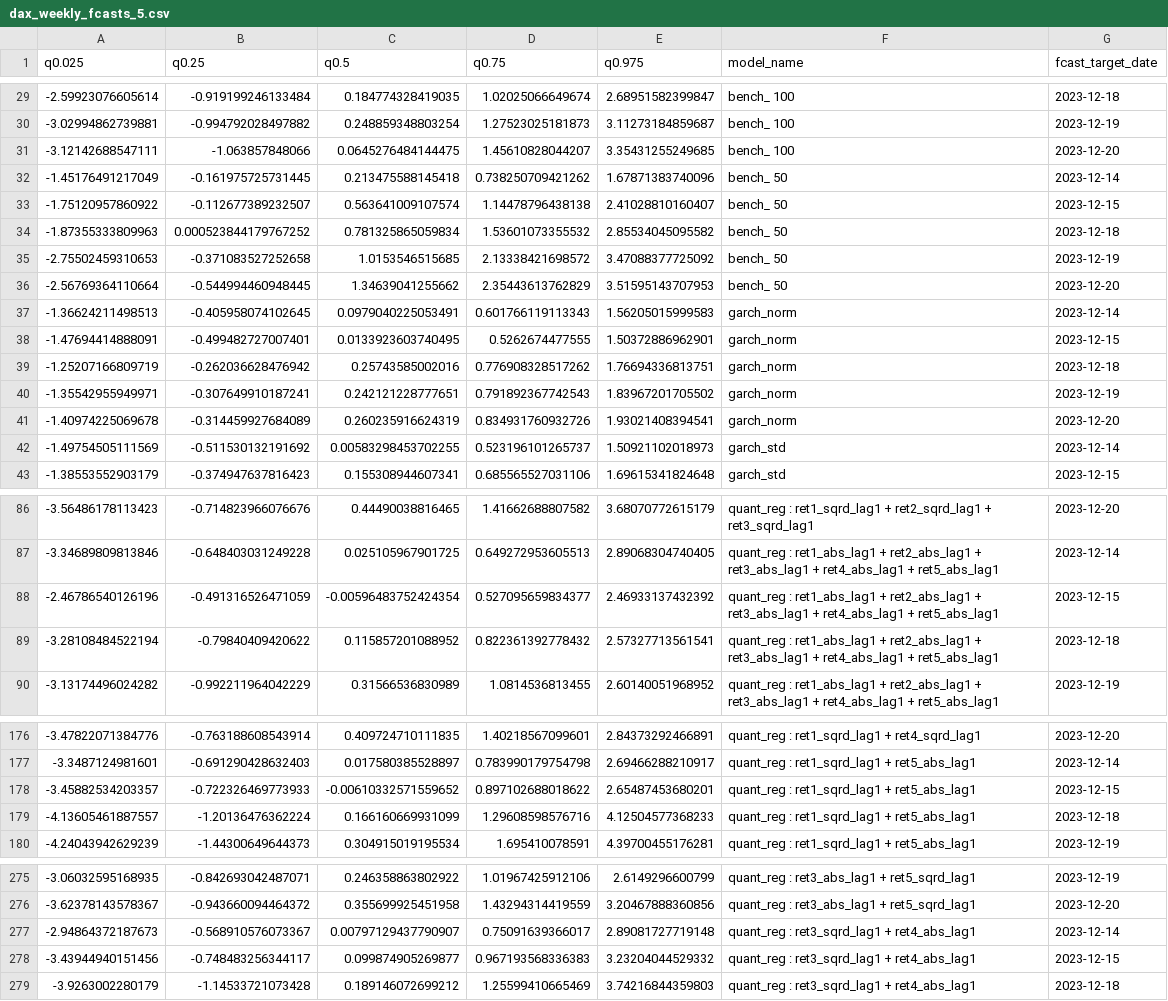
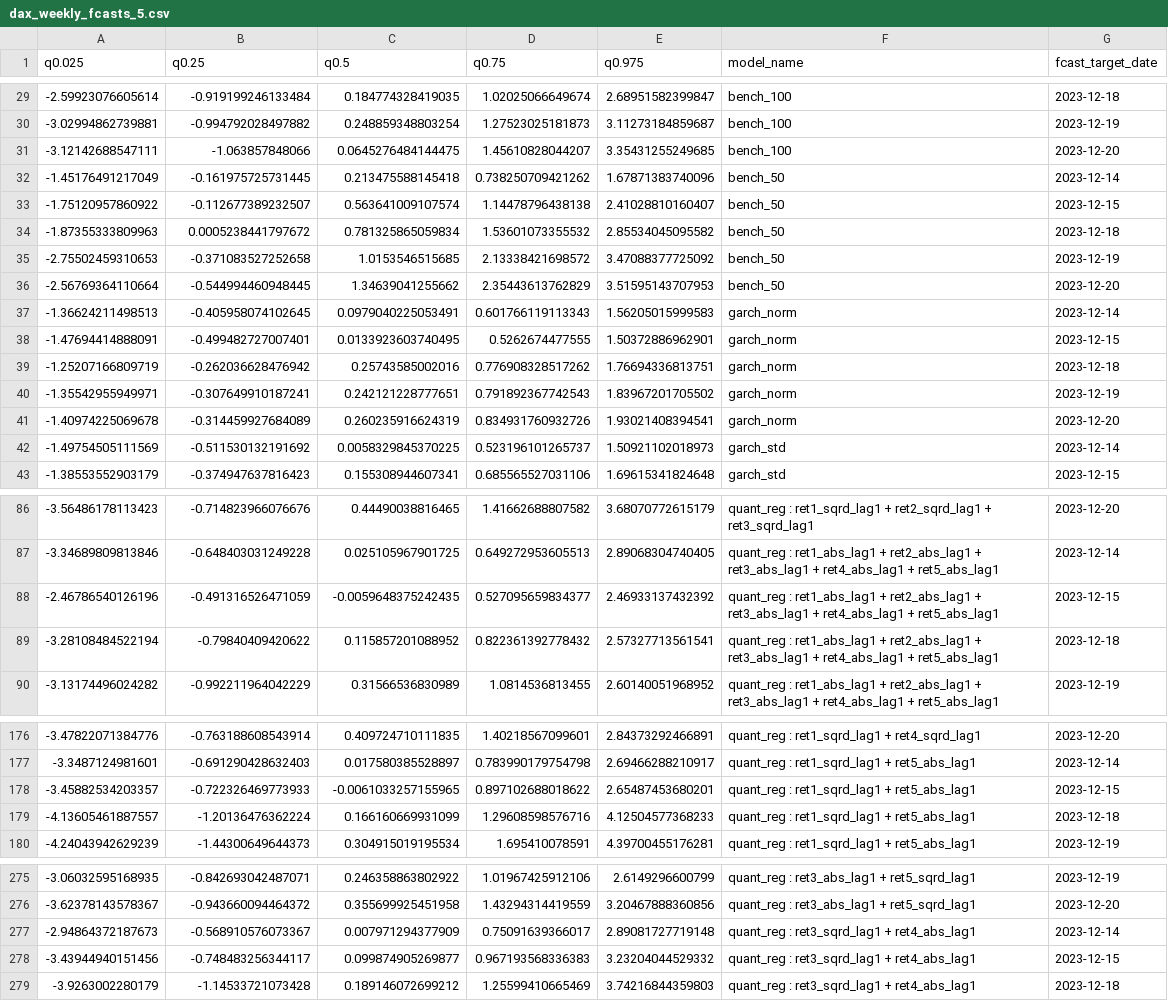
Before and after one commit to hikotei/2023_11-PTSFC, a CSV file: 2024-03-29_22-29-16 dax res/dax_weekly_fcasts_5.csv, drawn as a sheet; only a part is shown, gaps mark what is left out; the diff covers the shown part only.

```diff
--- a/2024-03-29_22-29-16 dax res/dax_weekly_fcasts_5.csv
+++ b/2024-03-29_22-29-16 dax res/dax_weekly_fcasts_5.csv
@@ -29,8 +29,8 @@
--2.59923076605614,-0.919199246133484,0.184774328419035,1.02025066649674,2.68951582399847,"bench_ 100",2023-12-18
--3.02994862739881,-0.994792028497882,0.248859348803254,1.27523025181873,3.11273184859687,"bench_ 100",2023-12-19
--3.12142688547111,-1.063857848066,0.0645276484144475,1.45610828044207,3.35431255249685,"bench_ 100",2023-12-20
--1.45176491217049,-0.161975725731445,0.213475588145418,0.738250709421262,1.67871383740096,"bench_ 50",2023-12-14
--1.75120957860922,-0.112677389232507,0.563641009107574,1.14478796438138,2.41028810160407,"bench_ 50",2023-12-15
--1.87355333809963,0.000523844179767252,0.781325865059834,1.53601073355532,2.85534045095582,"bench_ 50",2023-12-18
--2.75502459310653,-0.371083527252658,1.0153546515685,2.13338421698572,3.47088377725092,"bench_ 50",2023-12-19
--2.56769364110664,-0.544994460948445,1.34639041255662,2.35443613762829,3.51595143707953,"bench_ 50",2023-12-20
+-2.59923076605614,-0.919199246133484,0.184774328419035,1.02025066649674,2.68951582399847,bench_100,2023-12-18
+-3.02994862739881,-0.994792028497882,0.248859348803254,1.27523025181873,3.11273184859687,bench_100,2023-12-19
+-3.12142688547111,-1.063857848066,0.0645276484144475,1.45610828044207,3.35431255249685,bench_100,2023-12-20
+-1.45176491217049,-0.161975725731445,0.213475588145418,0.738250709421262,1.67871383740096,bench_50,2023-12-14
+-1.75120957860922,-0.112677389232507,0.563641009107574,1.14478796438138,2.41028810160407,bench_50,2023-12-15
+-1.87355333809963,0.0005238441797672,0.781325865059834,1.53601073355532,2.85534045095582,bench_50,2023-12-18
+-2.75502459310653,-0.371083527252658,1.0153546515685,2.13338421698572,3.47088377725092,bench_50,2023-12-19
+-2.56769364110664,-0.544994460948445,1.34639041255662,2.35443613762829,3.51595143707953,bench_50,2023-12-20
@@ -42 +42 @@
--1.49754505111569,-0.511530132191692,0.00583298453702255,0.523196101265737,1.50921102018973,"garch_std",2023-12-14
+-1.49754505111569,-0.511530132191692,0.0058329845370225,0.523196101265737,1.50921102018973,garch_std,2023-12-14
@@ -88 +88 @@
--2.46786540126196,-0.491316526471059,-0.00596483752424354,0.527095659834377,2.46933137432392,"quant_reg : ret1_abs_lag1 + ret2_abs_lag1 + ret3_abs_lag1 + ret4_abs_lag1 + ret5_abs_lag1",2023-12-15
+-2.46786540126196,-0.491316526471059,-0.0059648375242435,0.527095659834377,2.46933137432392,quant_reg : ret1_abs_lag1 + ret2_abs_lag1 + ret3_abs_lag1 + ret4_abs_lag1 + ret5_abs_lag1,2023-12-15
@@ -178 +178 @@
--3.45882534203357,-0.722326469773933,-0.00610332571559652,0.897102688018622,2.65487453680201,"quant_reg : ret1_sqrd_lag1 + ret5_abs_lag1",2023-12-15
+-3.45882534203357,-0.722326469773933,-0.0061033257155965,0.897102688018622,2.65487453680201,quant_reg : ret1_sqrd_lag1 + ret5_abs_lag1,2023-12-15
@@ -277 +277 @@
--2.94864372187673,-0.568910576073367,0.00797129437790907,0.75091639366017,2.89081727719148,"quant_reg : ret3_sqrd_lag1 + ret4_abs_lag1",2023-12-14
+-2.94864372187673,-0.568910576073367,0.007971294377909,0.75091639366017,2.89081727719148,quant_reg : ret3_sqrd_lag1 + ret4_abs_lag1,2023-12-14
```
Also changed, not shown: 29 edited cells elsewhere in this file, 2024-03-29_22-29-16 dax res/dax_weekly_fcasts_10.csv, 2024-03-29_22-29-16 dax res/dax_weekly_fcasts_2.csv, 28 other files.
